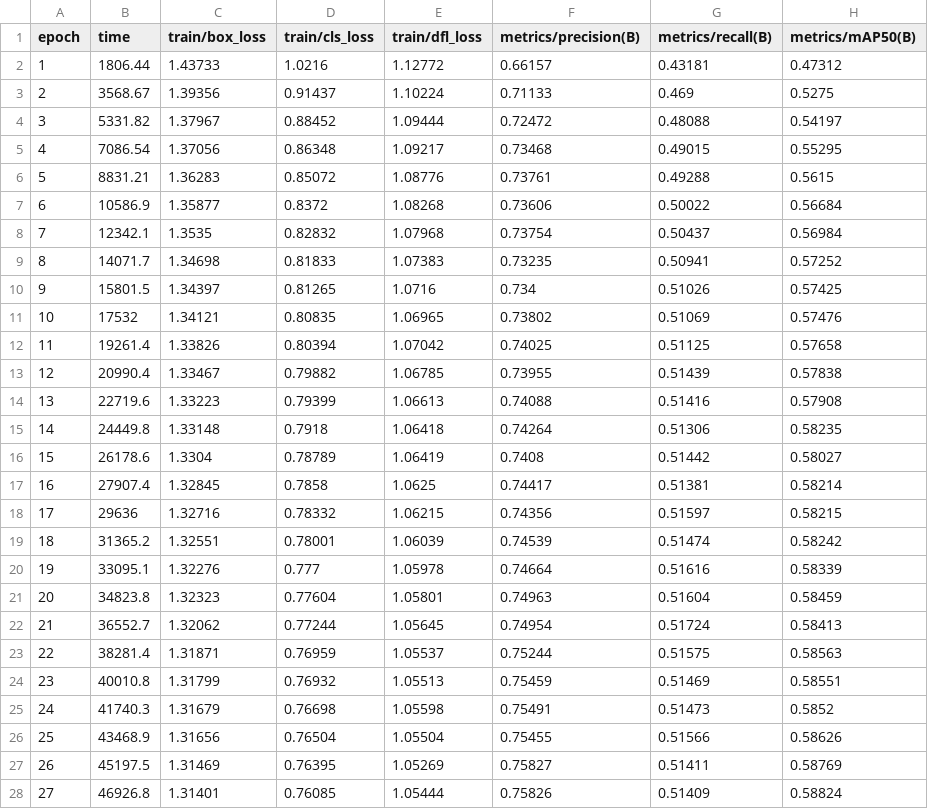
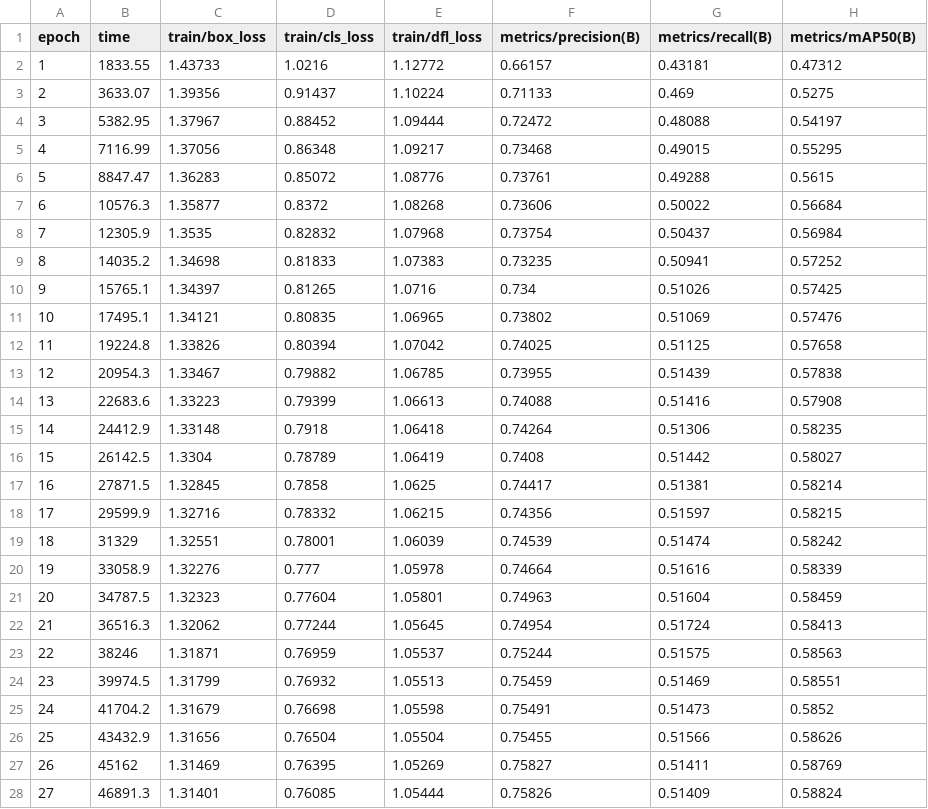
Before and after one commit to bwei551crazy/ultralytics, a CSV file: my_training_runs/yolo11m_bdd100k_150_orig_lbl_HIGH_IMGSZE/results.csv, drawn as a sheet; only a part is shown; the diff covers the shown part only; the diff names each change by its address in the sheet, - before the commit and + after, or states it on an @@ line.

Commit message:
Added files for higher img res yolo11m training run

```diff
--- a/my_training_runs/yolo11m_bdd100k_150_orig_lbl_HIGH_IMGSZE/results.csv
+++ b/my_training_runs/yolo11m_bdd100k_150_orig_lbl_HIGH_IMGSZE/results.csv
-B2 (time): 1806.44
+B2 (time): 1833.55
-B3 (time): 3568.67
+B3 (time): 3633.07
-B4 (time): 5331.82
+B4 (time): 5382.95
-B5 (time): 7086.54
+B5 (time): 7116.99
-B6 (time): 8831.21
+B6 (time): 8847.47
-B7 (time): 10586.9
+B7 (time): 10576.3
-B8 (time): 12342.1
+B8 (time): 12305.9
-B9 (time): 14071.7
+B9 (time): 14035.2
-B10 (time): 15801.5
+B10 (time): 15765.1
-B11 (time): 17532
+B11 (time): 17495.1
-B12 (time): 19261.4
+B12 (time): 19224.8
-B13 (time): 20990.4
+B13 (time): 20954.3
-B14 (time): 22719.6
+B14 (time): 22683.6
-B15 (time): 24449.8
+B15 (time): 24412.9
-B16 (time): 26178.6
+B16 (time): 26142.5
-B17 (time): 27907.4
+B17 (time): 27871.5
-B18 (time): 29636
+B18 (time): 29599.9
-B19 (time): 31365.2
+B19 (time): 31329
-B20 (time): 33095.1
+B20 (time): 33058.9
-B21 (time): 34823.8
+B21 (time): 34787.5
-B22 (time): 36552.7
+B22 (time): 36516.3
-B23 (time): 38281.4
+B23 (time): 38246
-B24 (time): 40010.8
+B24 (time): 39974.5
-B25 (time): 41740.3
+B25 (time): 41704.2
-B26 (time): 43468.9
+B26 (time): 43432.9
-B27 (time): 45197.5
+B27 (time): 45162
-B28 (time): 46926.8
+B28 (time): 46891.3
```
Also changed, not shown: 29 edited cells elsewhere in this file, 54 other files.
